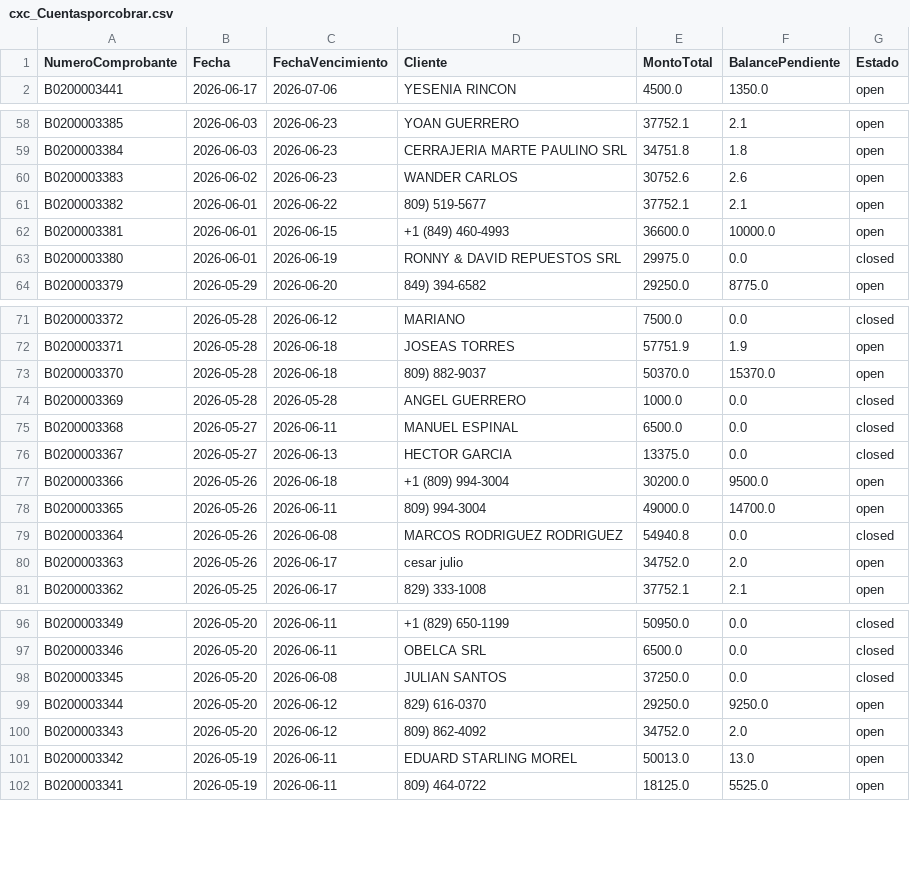
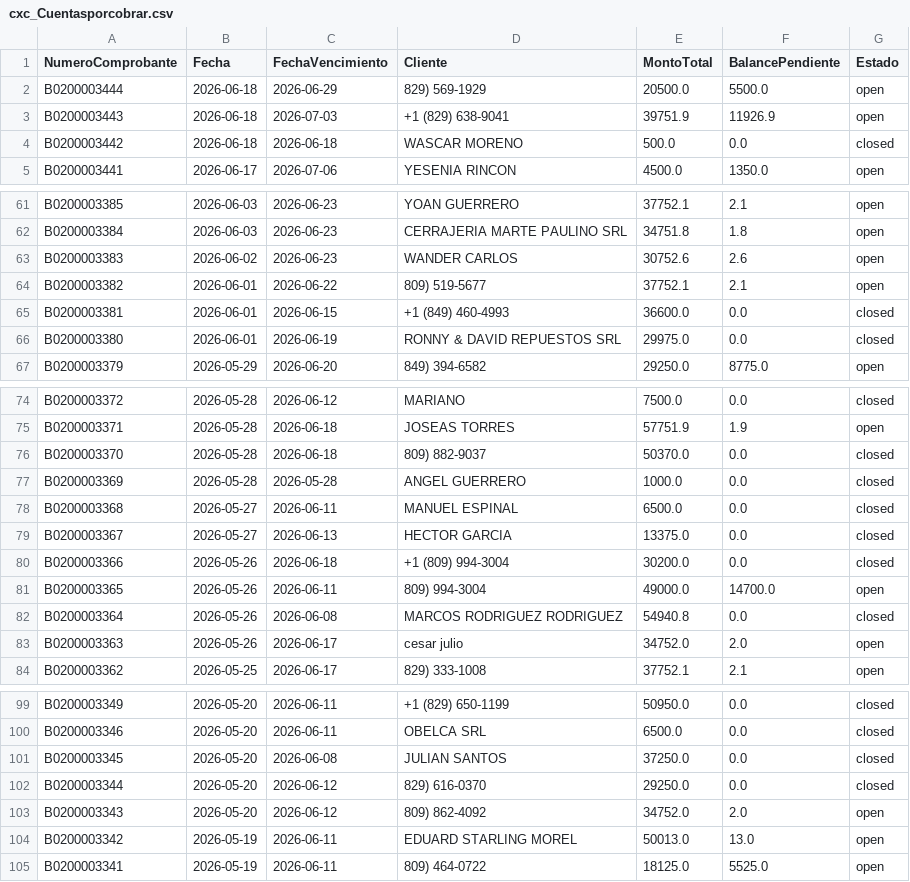
Before and after one commit to Osiris-14/reporte-cxc-alegra, a CSV file: cxc_Cuentasporcobrar.csv, drawn as a sheet; only a part is shown, gaps mark what is left out.

```diff
--- a/cxc_Cuentasporcobrar.csv
+++ b/cxc_Cuentasporcobrar.csv
@@ -1,2 +1,5 @@
 NumeroComprobante,Fecha,FechaVencimiento,Cliente,MontoTotal,BalancePendiente,Estado
+B0200003444,2026-06-18,2026-06-29,829) 569-1929,20500.0,5500.0,open
+B0200003443,2026-06-18,2026-07-03,+1 (829) 638-9041,39751.9,11926.9,open
+B0200003442,2026-06-18,2026-06-18,WASCAR MORENO,500.0,0.0,closed
 B0200003441,2026-06-17,2026-07-06,YESENIA RINCON ,4500.0,1350.0,open
@@ -61,3 +64,3 @@ B0200003383,2026-06-02,2026-06-23,WANDER CARLOS ,30752.6,2.6,open
 B0200003382,2026-06-01,2026-06-22,809) 519-5677,37752.1,2.1,open
-B0200003381,2026-06-01,2026-06-15,+1 (849) 460-4993,36600.0,10000.0,open
+B0200003381,2026-06-01,2026-06-15,+1 (849) 460-4993,36600.0,0.0,closed
 B0200003380,2026-06-01,2026-06-19,RONNY & DAVID REPUESTOS SRL,29975.0,0.0,closed
@@ -72,3 +75,3 @@ B0200003372,2026-05-28,2026-06-12,MARIANO,7500.0,0.0,closed
 B0200003371,2026-05-28,2026-06-18,JOSEAS TORRES,57751.9,1.9,open
-B0200003370,2026-05-28,2026-06-18,809) 882-9037,50370.0,15370.0,open
+B0200003370,2026-05-28,2026-06-18,809) 882-9037,50370.0,0.0,closed
 B0200003369,2026-05-28,2026-05-28,ANGEL GUERRERO,1000.0,0.0,closed
@@ -76,3 +79,3 @@ B0200003368,2026-05-27,2026-06-11,MANUEL ESPINAL,6500.0,0.0,closed
 B0200003367,2026-05-27,2026-06-13,HECTOR GARCIA,13375.0,0.0,closed
-B0200003366,2026-05-26,2026-06-18,+1 (809) 994-3004,30200.0,9500.0,open
+B0200003366,2026-05-26,2026-06-18,+1 (809) 994-3004,30200.0,0.0,closed
 B0200003365,2026-05-26,2026-06-11,809) 994-3004,49000.0,14700.0,open
@@ -98,3 +101,3 @@ B0200003346,2026-05-20,2026-06-11,OBELCA SRL,6500.0,0.0,closed
 B0200003345,2026-05-20,2026-06-08,JULIAN SANTOS,37250.0,0.0,closed
-B0200003344,2026-05-20,2026-06-12,829) 616-0370,29250.0,9250.0,open
+B0200003344,2026-05-20,2026-06-12,829) 616-0370,29250.0,0.0,closed
 B0200003343,2026-05-20,2026-06-12,809) 862-4092,34752.0,2.0,open
```
